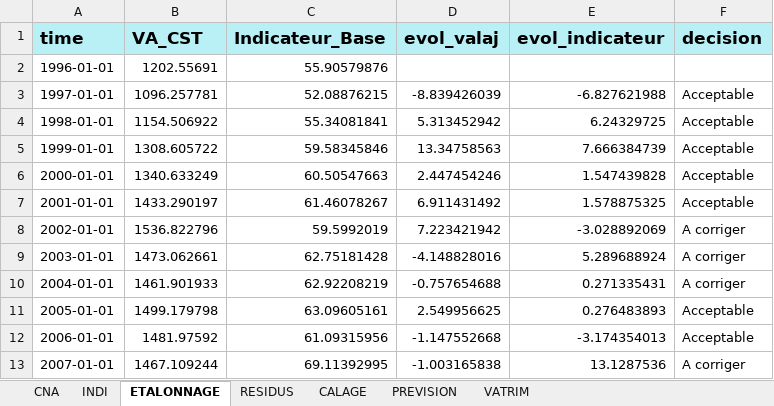
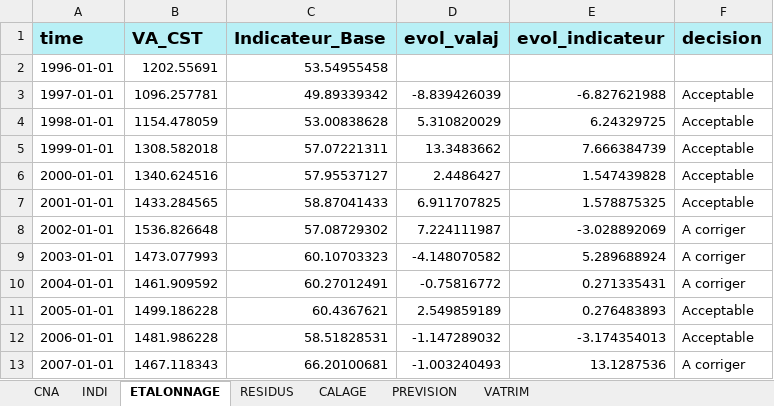
Before and after one commit to luckymaxtser/Compte_trim, an Excel workbook: VA_result_AGV.xlsx, sheet ETALONNAGE, drawn as a sheet; only a part is shown; values as stored, in another font and other column widths than the file's, no borders; the diff covers the shown part only; the diff names each change by its address in the sheet, - before the commit and + after, or states it on an @@ line.

```diff
--- a/VA_result_AGV.xlsx (sheet ETALONNAGE)
+++ b/VA_result_AGV.xlsx (sheet ETALONNAGE)
-C2 (Indicateur_Base): 55.90579876
+C2 (Indicateur_Base): 53.54955458
-C3 (Indicateur_Base): 52.08876215
+C3 (Indicateur_Base): 49.89339342
-B4 (VA_CST): 1154.506922
+B4 (VA_CST): 1154.478059
-C4 (Indicateur_Base): 55.34081841
+C4 (Indicateur_Base): 53.00838628
-D4 (evol_valaj): 5.313452942
+D4 (evol_valaj): 5.310820029
-B5 (VA_CST): 1308.605722
+B5 (VA_CST): 1308.582018
-C5 (Indicateur_Base): 59.58345846
+C5 (Indicateur_Base): 57.07221311
-D5 (evol_valaj): 13.34758563
+D5 (evol_valaj): 13.3483662
-B6 (VA_CST): 1340.633249
+B6 (VA_CST): 1340.624516
-C6 (Indicateur_Base): 60.50547663
+C6 (Indicateur_Base): 57.95537127
-D6 (evol_valaj): 2.447454246
+D6 (evol_valaj): 2.4486427
-B7 (VA_CST): 1433.290197
+B7 (VA_CST): 1433.284565
-C7 (Indicateur_Base): 61.46078267
+C7 (Indicateur_Base): 58.87041433
-D7 (evol_valaj): 6.911431492
+D7 (evol_valaj): 6.911707825
-B8 (VA_CST): 1536.822796
+B8 (VA_CST): 1536.826648
-C8 (Indicateur_Base): 59.5992019
+C8 (Indicateur_Base): 57.08729302
-D8 (evol_valaj): 7.223421942
+D8 (evol_valaj): 7.224111987
-B9 (VA_CST): 1473.062661
+B9 (VA_CST): 1473.077993
-C9 (Indicateur_Base): 62.75181428
+C9 (Indicateur_Base): 60.10703323
-D9 (evol_valaj): -4.148828016
+D9 (evol_valaj): -4.148070582
-B10 (VA_CST): 1461.901933
+B10 (VA_CST): 1461.909592
-C10 (Indicateur_Base): 62.92208219
+C10 (Indicateur_Base): 60.27012491
-D10 (evol_valaj): -0.757654688
+D10 (evol_valaj): -0.75816772
-B11 (VA_CST): 1499.179798
+B11 (VA_CST): 1499.186228
-C11 (Indicateur_Base): 63.09605161
+C11 (Indicateur_Base): 60.4367621
-D11 (evol_valaj): 2.549956625
+D11 (evol_valaj): 2.549859189
-B12 (VA_CST): 1481.97592
+B12 (VA_CST): 1481.986228
-C12 (Indicateur_Base): 61.09315956
+C12 (Indicateur_Base): 58.51828531
-D12 (evol_valaj): -1.147552668
+D12 (evol_valaj): -1.147289032
-B13 (VA_CST): 1467.109244
+B13 (VA_CST): 1467.118343
-C13 (Indicateur_Base): 69.11392995
+C13 (Indicateur_Base): 66.20100681
-D13 (evol_valaj): -1.003165838
+D13 (evol_valaj): -1.003240493
```
Also changed, not shown: 85 edited cells elsewhere in this sheet, sheet CALAGE, sheet PREVISION, sheet INDI, sheet VATRIM, sheet RESIDUS, sheet CNA.
